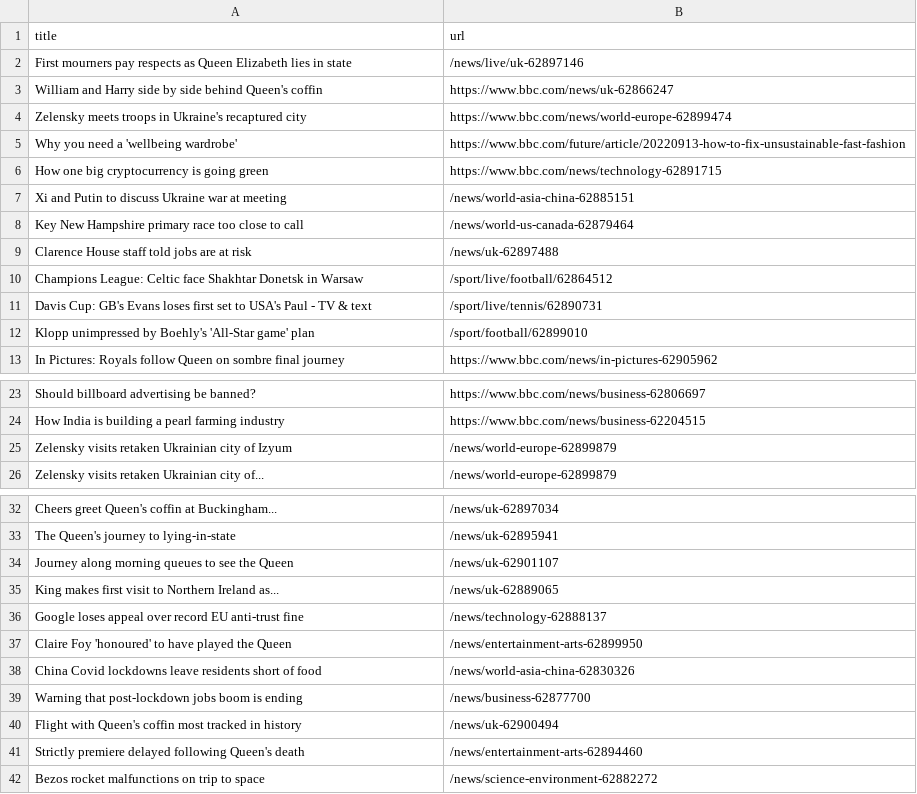
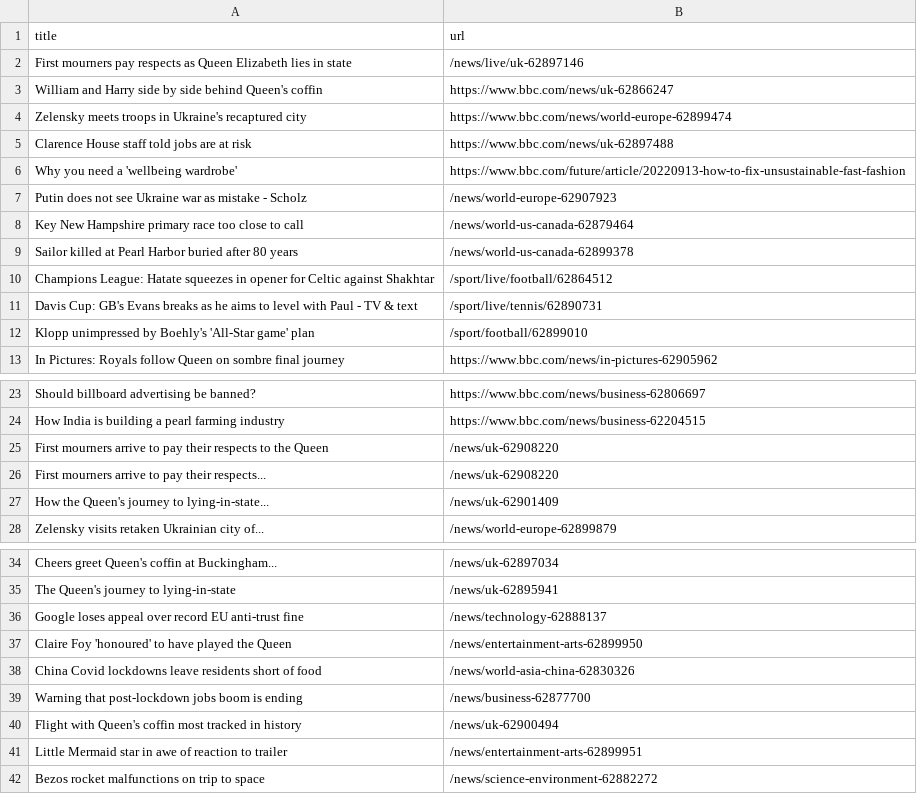
Before and after one commit to tengj98/automatic-scraper-bbc, a CSV file: bbc.csv, drawn as a sheet; only a part is shown, gaps mark what is left out.

```diff
--- a/bbc.csv
+++ b/bbc.csv
@@ -4,9 +4,9 @@ William and Harry side by side behind Queen's coffin,https://www.bbc.com/news/uk
 Zelensky meets troops in Ukraine's recaptured city,https://www.bbc.com/news/world-europe-62899474
+Clarence House staff told jobs are at risk,https://www.bbc.com/news/uk-62897488
 Why you need a 'wellbeing wardrobe',https://www.bbc.com/future/article/20220913-how-to-fix-unsustainable-fast-fashion
-How one big cryptocurrency is going green,https://www.bbc.com/news/technology-62891715
-Xi and Putin to discuss Ukraine war at meeting,/news/world-asia-china-62885151
+Putin does not see Ukraine war as mistake - Scholz,/news/world-europe-62907923
 Key New Hampshire primary race too close to call,/news/world-us-canada-62879464
-Clarence House staff told jobs are at risk,/news/uk-62897488
-Champions League: Celtic face Shakhtar Donetsk in Warsaw,/sport/live/football/62864512
-Davis Cup: GB's Evans loses first set to USA's Paul - TV & text,/sport/live/tennis/62890731
+Sailor killed at Pearl Harbor buried after 80 years,/news/world-us-canada-62899378
+Champions League: Hatate squeezes in opener for Celtic against Shakhtar,/sport/live/football/62864512
+Davis Cup: GB's Evans breaks as he aims to level with Paul - TV & text,/sport/live/tennis/62890731
 Klopp unimpressed by Boehly's 'All-Star game' plan,/sport/football/62899010
@@ -24,3 +24,5 @@ Should billboard advertising be banned?,https://www.bbc.com/news/business-628066
 How India is building a pearl farming industry,https://www.bbc.com/news/business-62204515
-Zelensky visits retaken Ukrainian city of Izyum,/news/world-europe-62899879
+First mourners arrive to pay their respects to the Queen,/news/uk-62908220
+First mourners arrive to pay their respects...,/news/uk-62908220
+How the Queen's journey to lying-in-state...,/news/uk-62901409
 Zelensky visits retaken Ukrainian city of...,/news/world-europe-62899879
@@ -33,4 +35,2 @@ Cheers greet Queen's coffin at Buckingham...,/news/uk-62897034
 The Queen's journey to lying-in-state,/news/uk-62895941
-Journey along morning queues to see the Queen,/news/uk-62901107
-King makes first visit to Northern Ireland as...,/news/uk-62889065
 Google loses appeal over record EU anti-trust fine,/news/technology-62888137
@@ -40,3 +40,3 @@ Warning that post-lockdown jobs boom is ending,/news/business-62877700
 Flight with Queen's coffin most tracked in history,/news/uk-62900494
-Strictly premiere delayed following Queen's death,/news/entertainment-arts-62894460
+Little Mermaid star in awe of reaction to trailer,/news/entertainment-arts-62899951
 Bezos rocket malfunctions on trip to space,/news/science-environment-62882272
```
